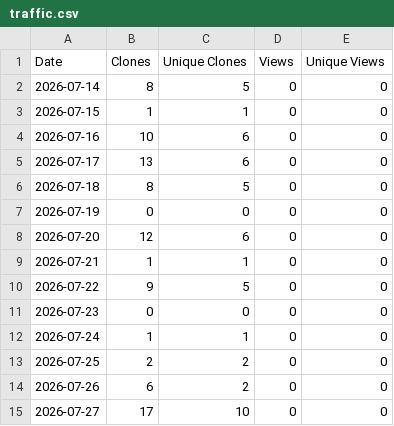
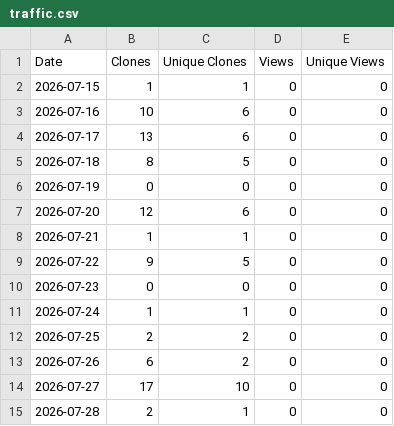
Before and after one commit to haze3161798/Piano2Keyboard, a CSV file: traffic.csv, drawn as a sheet.

```diff
--- a/traffic.csv
+++ b/traffic.csv
@@ -1,3 +1,2 @@
 Date,Clones,Unique Clones,Views,Unique Views
-2026-07-14,8,5,0,0
 2026-07-15,1,1,0,0
@@ -15 +14,2 @@ Date,Clones,Unique Clones,Views,Unique Views
 2026-07-27,17,10,0,0
+2026-07-28,2,1,0,0
```
